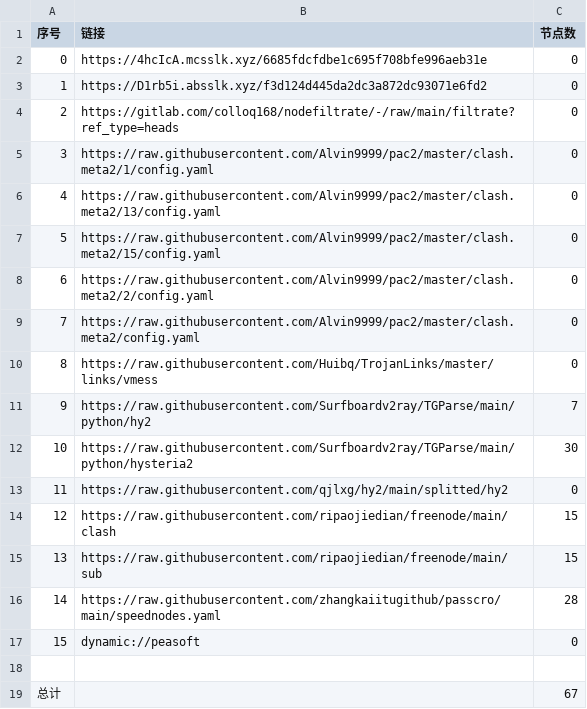
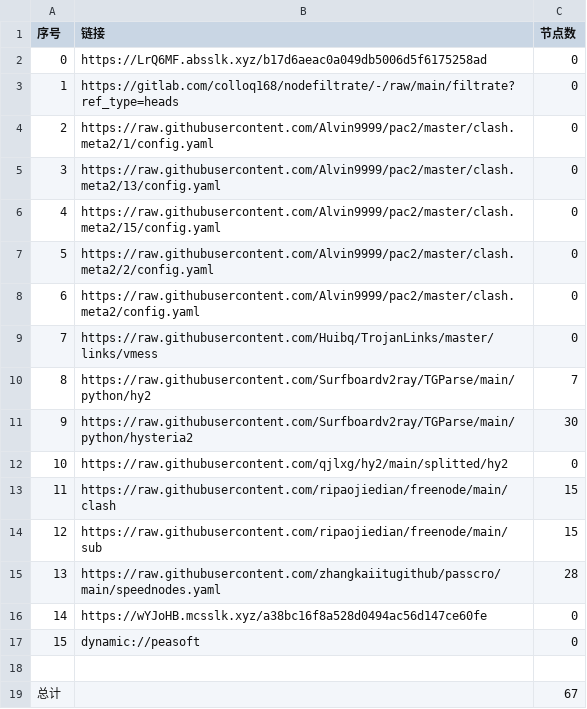
Before and after one commit to sileopro/AutoMergePublicNodes, a CSV file: list_result.csv, drawn as a sheet; removed rows and columns are numbered as before the commit, all else as after; the diff names each change by its address in the sheet, - before the commit and + after, or states it on an @@ line.

```diff
--- a/list_result.csv
+++ b/list_result.csv
-row 2: 0 | https://4hcIcA.mcsslk.xyz/6685fdcfdbe1c695f708bfe996aeb31e | 0
@@ column A (序号) renumbered between rows 2 and 15 @@
-B2 (链接): https://D1rb5i.absslk.xyz/f3d124d445da2dc3a872dc93071e6fd2
+B2 (链接): https://LrQ6MF.absslk.xyz/b17d6aeac0a049db5006d5f6175258ad
+row 16: 14 | https://wYJoHB.mcsslk.xyz/a38bc16f8a528d0494ac56d147ce60fe | 0
```
Also changed, not shown: 21 other files.
